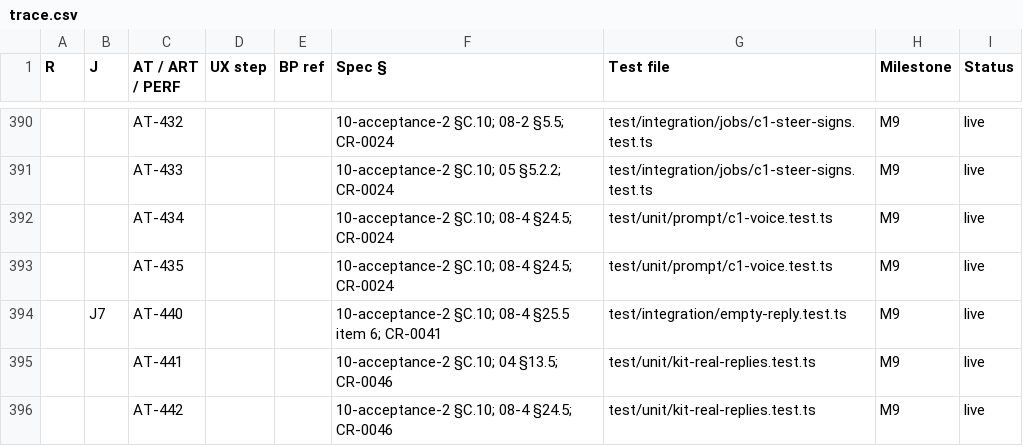
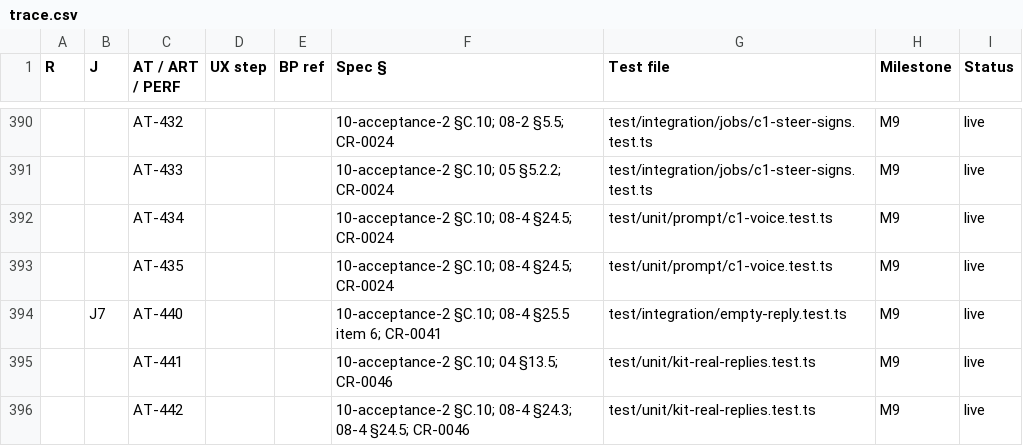
Before and after one commit to vikas53953/foo-agent, a CSV file: spec/trace.csv, drawn as a sheet; only a part is shown, gaps mark what is left out; the diff names each change by its address in the sheet, - before the commit and + after, or states it on an @@ line.

```diff
--- a/spec/trace.csv
+++ b/spec/trace.csv
-F396 (Spec §): …§C.10; 08-4 §24.5; CR-0046
+F396 (Spec §): …§C.10; 08-4 §24.3; 08-4 §24.5; CR-0046
```
Also changed, not shown: 8 other files.
